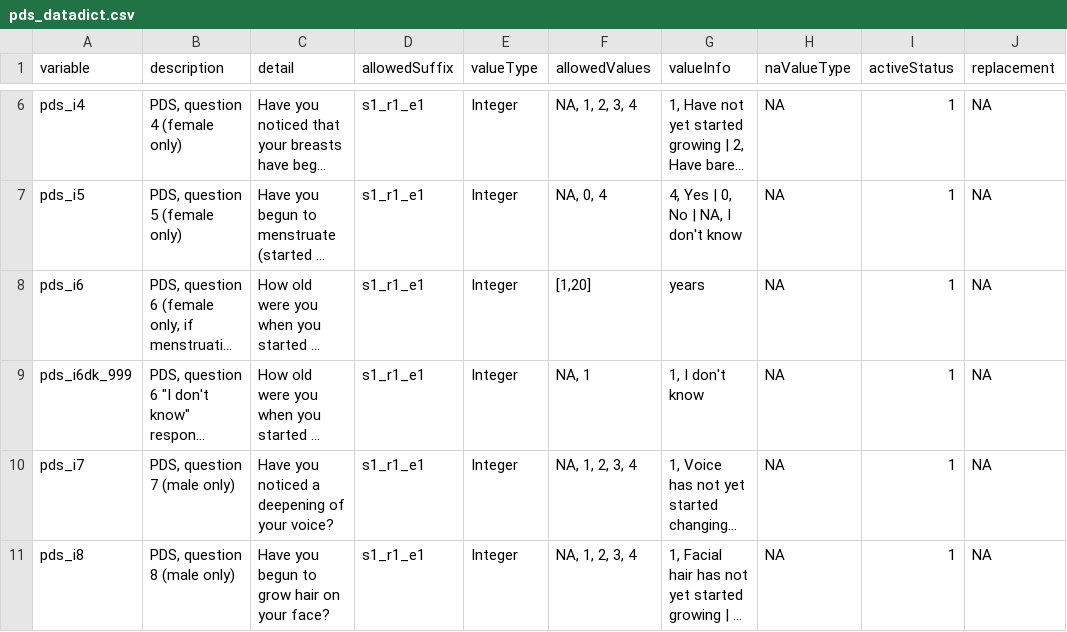
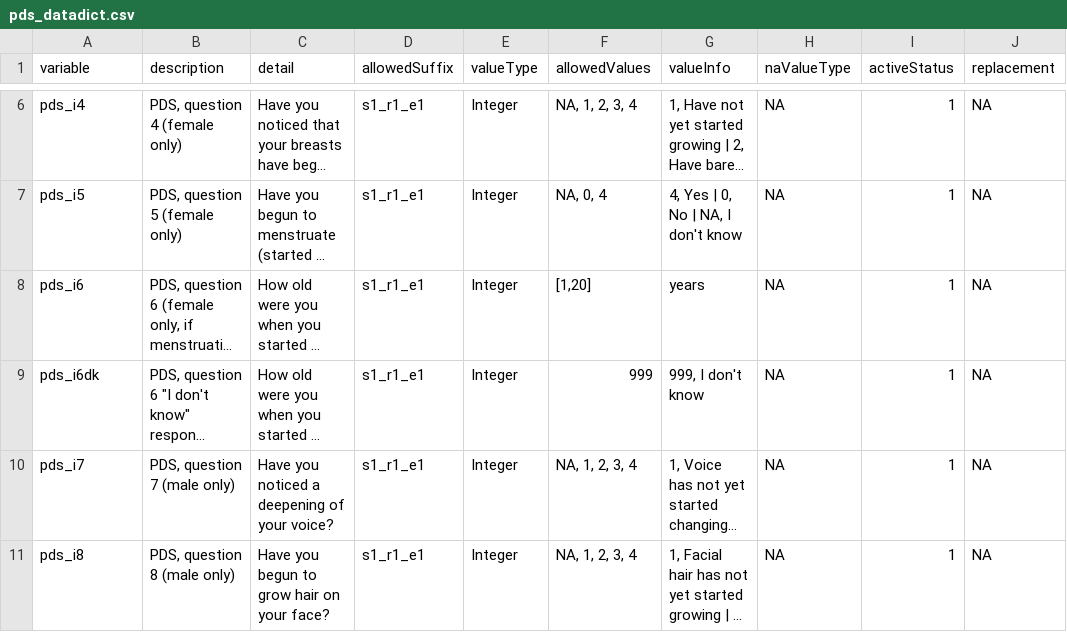
Before and after one commit to davhunt/instruments, a CSV file: pds/english/child-self/pds_datadict.csv, drawn as a sheet; only a part is shown, gaps mark what is left out; long unchanged cells end in …; the diff names each change by its address in the sheet, - before the commit and + after, or states it on an @@ line.

Commit message:
fix variable name in data dictionaries

```diff
--- a/pds/english/child-self/pds_datadict.csv
+++ b/pds/english/child-self/pds_datadict.csv
-A9 (variable): pds_i6dk_999
+A9 (variable): pds_i6dk
-F9 (allowedValues): NA, 1
+F9 (allowedValues): 999
-G9 (valueInfo): 1, I don't know
+G9 (valueInfo): 999, I don't know
```
Also changed, not shown: pds/english/parent/pdsp_datadict.csv, pds/spanish_latAm/parent/pdspES_datadict.csv.
